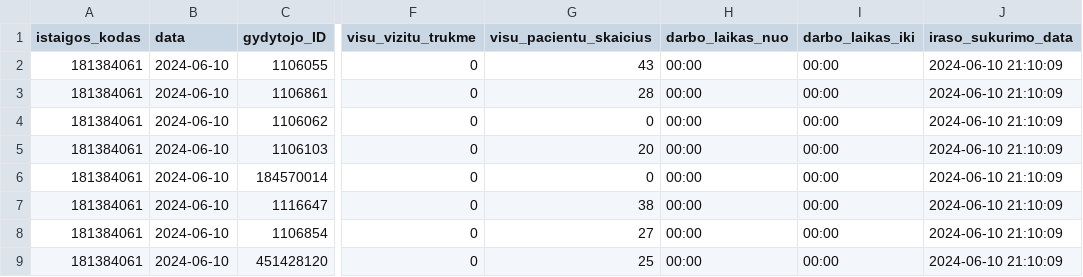
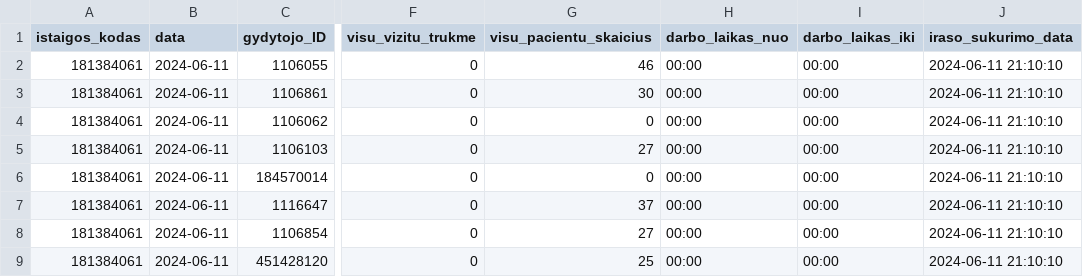
Before and after one commit to vilnius/grigiskiu-spc, a CSV file: 181384061_family_doctors_visits_hours.csv, drawn as a sheet; only a part is shown, gaps mark what is left out; the diff names each change by its address in the sheet, - before the commit and + after, or states it on an @@ line.

Commit message:
181384061_family_doctors_visits_hours.csv file update

```diff
--- a/181384061_family_doctors_visits_hours.csv
+++ b/181384061_family_doctors_visits_hours.csv
-B2:B9 (data): 2024-06-10
+B2:B9 (data): 2024-06-11
-G2 (visu_pacientu_skaicius): 43
+G2 (visu_pacientu_skaicius): 46
-J2:J9 (iraso_sukurimo_data): 2024-06-10 21:10:09
+J2:J9 (iraso_sukurimo_data): 2024-06-11 21:10:10
-G3 (visu_pacientu_skaicius): 28
+G3 (visu_pacientu_skaicius): 30
-G5 (visu_pacientu_skaicius): 20
+G5 (visu_pacientu_skaicius): 27
-G7 (visu_pacientu_skaicius): 38
+G7 (visu_pacientu_skaicius): 37
```
